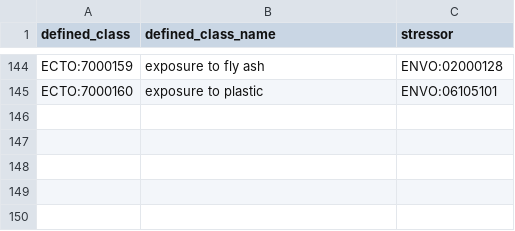
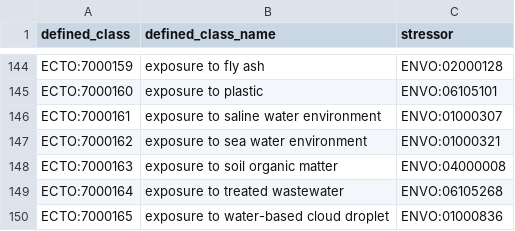
Before and after one commit to EnvironmentOntology/environmental-exposure-ontology, a TSV file: src/patterns/data/default/exposure_to_environmental_material.tsv, drawn as a sheet; only a part is shown, gaps mark what is left out; the diff names each change by its address in the sheet, - before the commit and + after, or states it on an @@ line.

```diff
--- a/src/patterns/data/default/exposure_to_environmental_material.tsv
+++ b/src/patterns/data/default/exposure_to_environmental_material.tsv
+row 146: ECTO:7000161 | exposure to saline water environment | ENVO:01000307
+row 147: ECTO:7000162 | exposure to sea water environment | ENVO:01000321
+row 148: ECTO:7000163 | exposure to soil organic matter | ENVO:04000008
+row 149: ECTO:7000164 | exposure to treated wastewater | ENVO:06105268
+row 150: ECTO:7000165 | exposure to water-based cloud droplet | ENVO:01000836
```
Also changed, not shown: src/patterns/data/default/exposure_to_chemical.tsv, src/patterns/data/default/exposure_to_environmental_quality.tsv, 6 other files.
